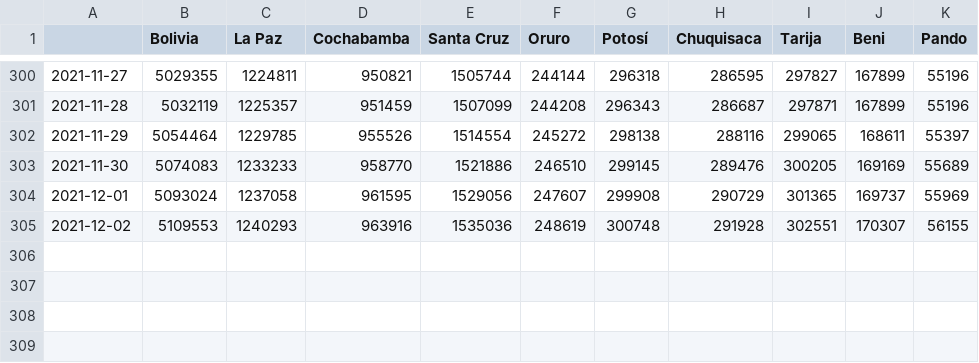
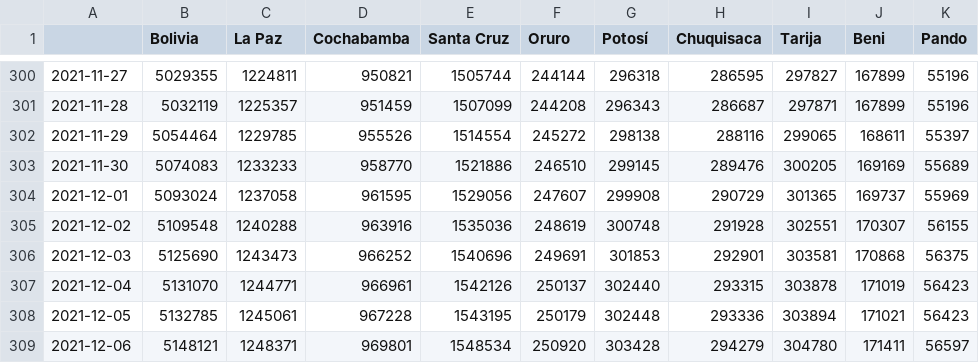
Before and after one commit to dquintani/vacunacion, a CSV file: datos/pob_con_almenos_una_acumulado.csv, drawn as a sheet; only a part is shown, gaps mark what is left out.

```diff
--- a/datos/pob_con_almenos_una_acumulado.csv
+++ b/datos/pob_con_almenos_una_acumulado.csv
@@ -304,2 +304,6 @@
 2021-12-01,5093024,1237058,961595,1529056,247607,299908,290729,301365,169737,55969
-2021-12-02,5109553,1240293,963916,1535036,248619,300748,291928,302551,170307,56155
+2021-12-02,5109548,1240288,963916,1535036,248619,300748,291928,302551,170307,56155
+2021-12-03,5125690,1243473,966252,1540696,249691,301853,292901,303581,170868,56375
+2021-12-04,5131070,1244771,966961,1542126,250137,302440,293315,303878,171019,56423
+2021-12-05,5132785,1245061,967228,1543195,250179,302448,293336,303894,171021,56423
+2021-12-06,5148121,1248371,969801,1548534,250920,303428,294279,304780,171411,56597
```
Also changed, not shown: datos/dosis_refuerzo1_acumulado.csv, datos/pob_con_vac_completa_acumulado.csv, 15 other files.
